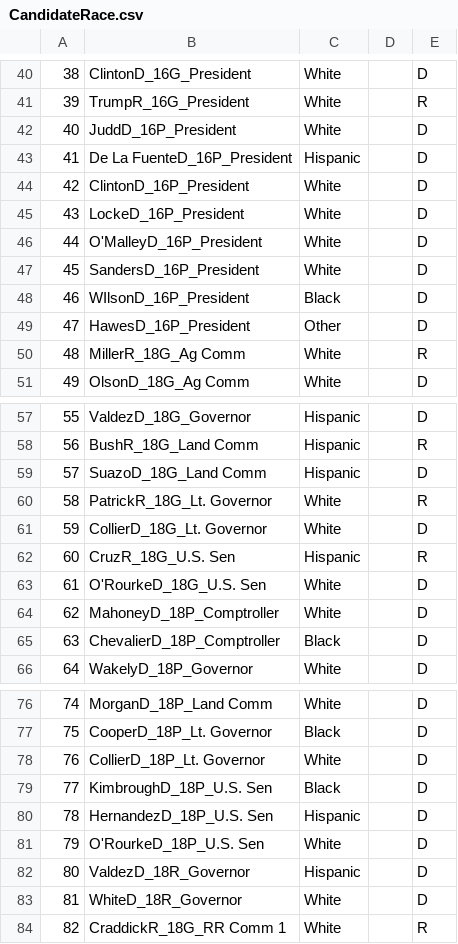
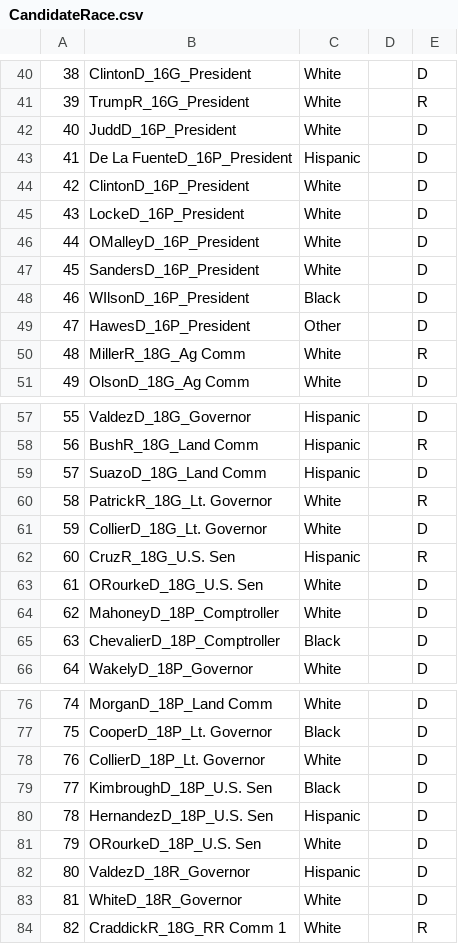
Before and after one commit to mggg/VRA_ensembles, a CSV file: TX/CandidateRace.csv, drawn as a sheet; only a part is shown, gaps mark what is left out.

```diff
--- a/TX/CandidateRace.csv
+++ b/TX/CandidateRace.csv
@@ -45,3 +45,3 @@
 43,LockeD_16P_President,White,,D
-44,O'MalleyD_16P_President,White,,D
+44,OMalleyD_16P_President,White,,D
 45,SandersD_16P_President,White,,D
@@ -62,3 +62,3 @@
 60,CruzR_18G_U.S. Sen,Hispanic,,R
-61,O'RourkeD_18G_U.S. Sen,White,,D
+61,ORourkeD_18G_U.S. Sen,White,,D
 62,MahoneyD_18P_Comptroller,White,,D
@@ -80,3 +80,3 @@
 78,HernandezD_18P_U.S. Sen,Hispanic,,D
-79,O'RourkeD_18P_U.S. Sen,White,,D
+79,ORourkeD_18P_U.S. Sen,White,,D
 80,ValdezD_18R_Governor,Hispanic,,D
```
Also changed, not shown: TX/EI_statewide_data.csv, TX/TX_elections.csv, 4 other files.
